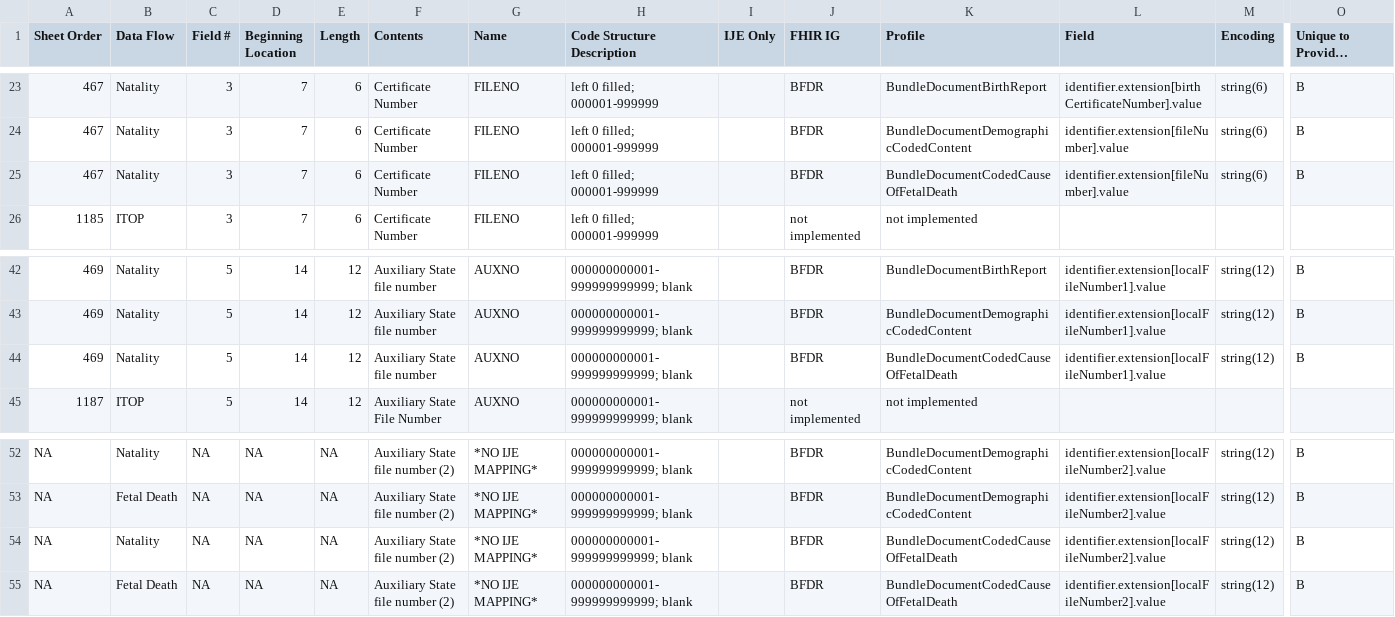
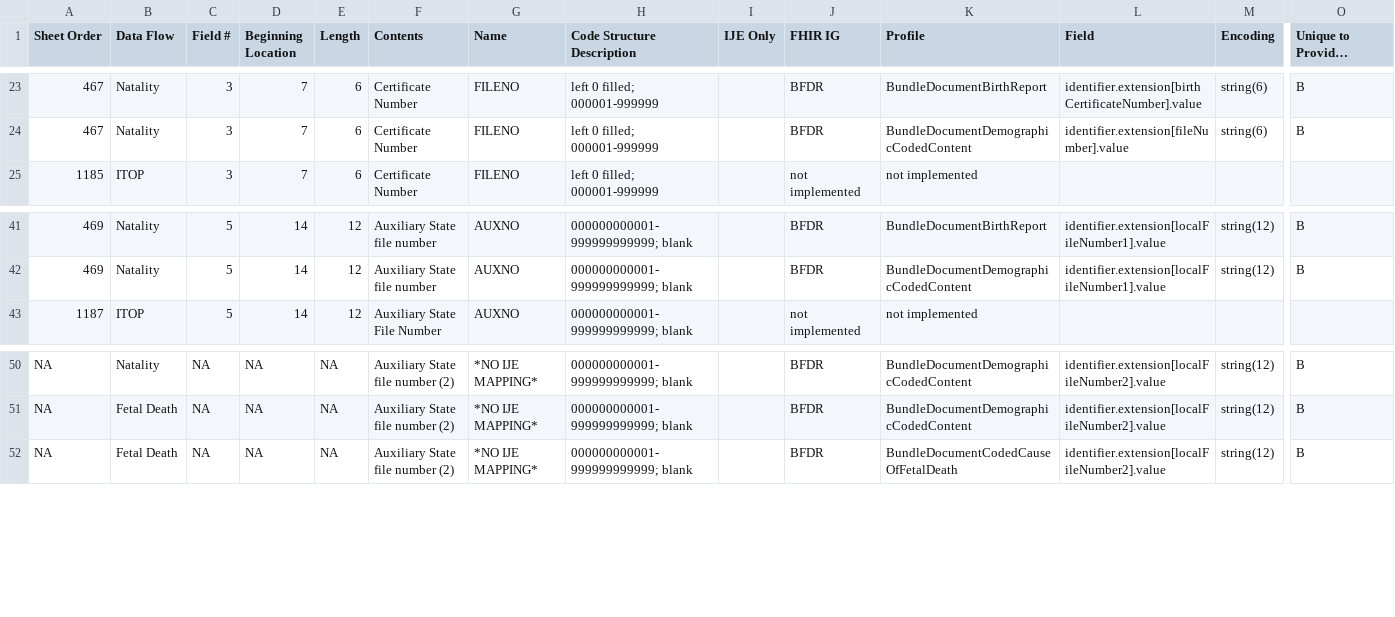
Before and after one commit to nightingaleproject/vital_records_sheets, a CSV file: IJE_File_Layouts_and_FHIR_Mapping_24-06-21.csv, drawn as a sheet; only a part is shown, gaps mark what is left out; long unchanged cells end in …; rows hold the shown columns only; the diff names each change by its address in the sheet, - before the commit and + after, or states it on an @@ line.

Commit message:
remove bundledocumentcodedcauseoffetaldeath from natality

```diff
--- a/IJE_File_Layouts_and_FHIR_Mapping_24-06-21.csv
+++ b/IJE_File_Layouts_and_FHIR_Mapping_24-06-21.csv
-row 25: 467 | Natality | 3 | 7 | 6 | Certificate Number | FILENO | left 0 filled; 000001-999999 |  | BFDR | BundleDocumentCodedCauseOfFetalDeath | identifier.extension[fileNumber].value | string(6) | B
-row 44: 469 | Natality | 5 | 14 | 12 | Auxiliary State file number | AUXNO | 000000000001-999999999999; blank |  | BFDR | BundleDocumentCodedCauseOfFetalDeath | identifier.extension[localFileNumber1].value | string(12) | B
-row 54: NA | Natality | NA | NA | NA | Auxiliary State file number (2) | *NO IJE MAPPING* | 000000000001-999999999999; blank |  | BFDR | BundleDocumentCodedCauseOfFetalDeath | identifier.extension[localFileNumber2].value | string(12) | B
```
